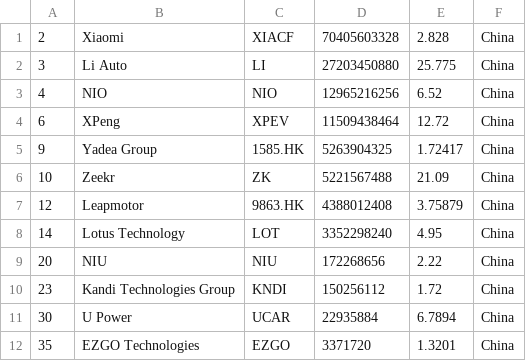
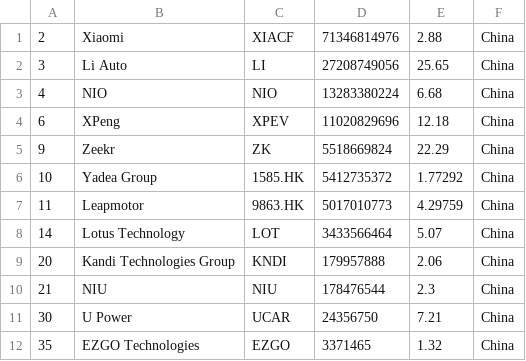
Before and after one commit to sosalemorvan/merida-june-6-2024_artfisica, a CSV file: companies-china.csv, drawn as a sheet.

```diff
--- a/companies-china.csv
+++ b/companies-china.csv
@@ -1,12 +1,12 @@
-"2","Xiaomi","XIACF","70405603328","2.828","China"
-"3","Li Auto","LI","27203450880","25.775","China"
-"4","NIO","NIO","12965216256","6.52","China"
-"6","XPeng","XPEV","11509438464","12.72","China"
-"9","Yadea Group","1585.HK","5263904325","1.72417","China"
-"10","Zeekr","ZK","5221567488","21.09","China"
-"12","Leapmotor","9863.HK","4388012408","3.75879","China"
-"14","Lotus Technology","LOT","3352298240","4.95","China"
-"20","NIU","NIU","172268656","2.22","China"
-"23","Kandi Technologies Group","KNDI","150256112","1.72","China"
-"30","U Power","UCAR","22935884","6.7894","China"
-"35","EZGO Technologies","EZGO","3371720","1.3201","China"
+"2","Xiaomi","XIACF","71346814976","2.88","China"
+"3","Li Auto","LI","27208749056","25.65","China"
+"4","NIO","NIO","13283380224","6.68","China"
+"6","XPeng","XPEV","11020829696","12.18","China"
+"9","Zeekr","ZK","5518669824","22.29","China"
+"10","Yadea Group","1585.HK","5412735372","1.77292","China"
+"11","Leapmotor","9863.HK","5017010773","4.29759","China"
+"14","Lotus Technology","LOT","3433566464","5.07","China"
+"20","Kandi Technologies Group","KNDI","179957888","2.06","China"
+"21","NIU","NIU","178476544","2.3","China"
+"30","U Power","UCAR","24356750","7.21","China"
+"35","EZGO Technologies","EZGO","3371465","1.32","China"
```
Also changed, not shown: companies-all.csv.
